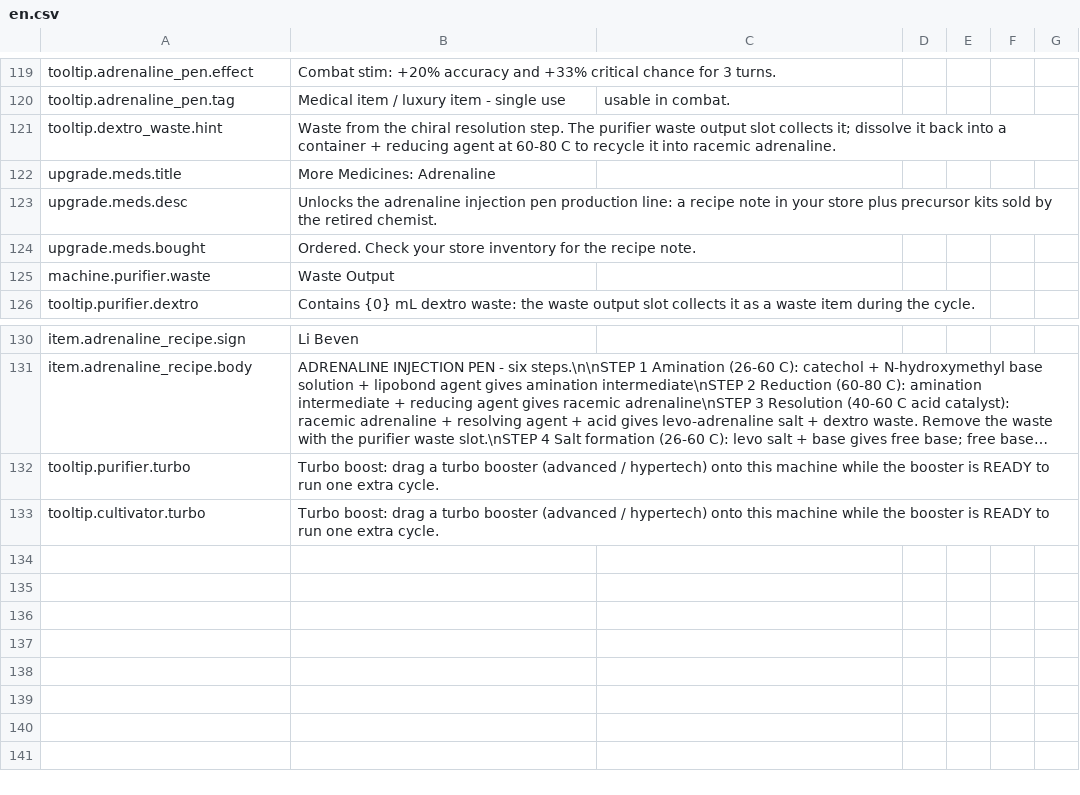
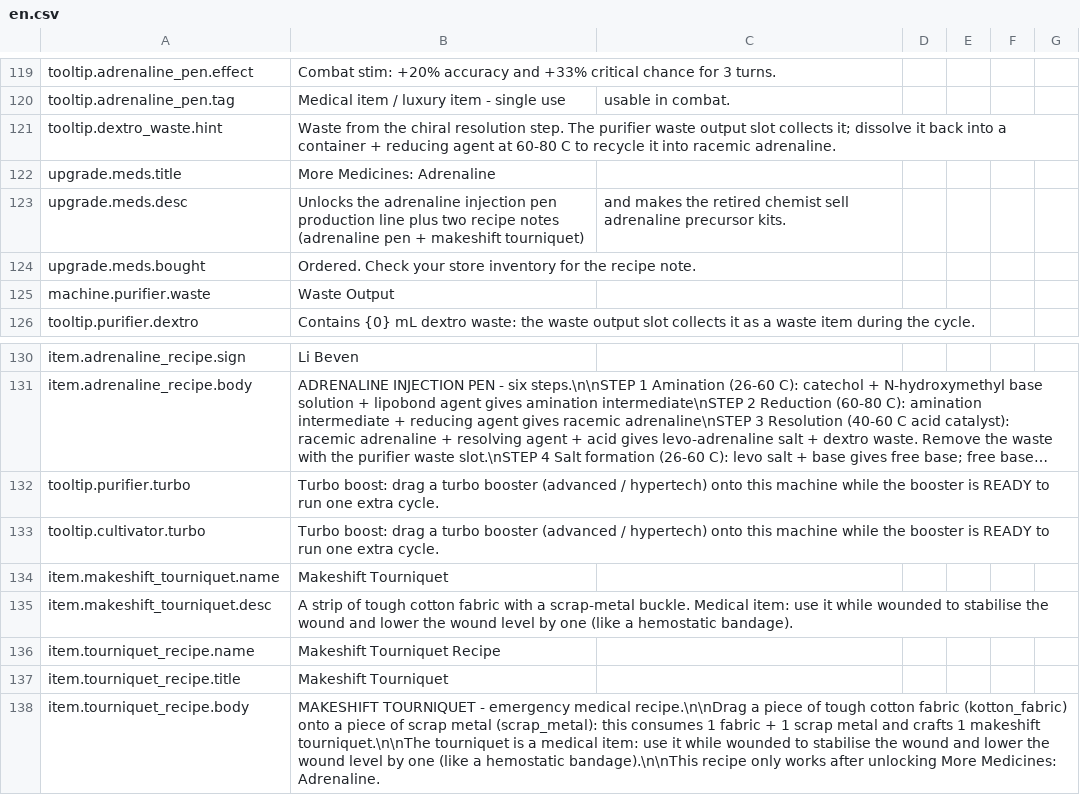
Before and after one commit to GiftsfromtheRiver/Probably-Stolen-PrecisionLab, a CSV file: dist/PrecisionLab/Localization/en.csv, drawn as a sheet; only a part is shown, gaps mark what is left out; long unchanged cells end in ….

Commit message:
Precision Lab 1.0.0: precision extractor & purification machine for Probably Stolen 0.46D

```diff
--- a/dist/PrecisionLab/Localization/en.csv
+++ b/dist/PrecisionLab/Localization/en.csv
@@ -122,3 +122,3 @@ tooltip.dextro_waste.hint,Waste from the chiral resolution step. The purifier wa
 upgrade.meds.title,More Medicines: Adrenaline
-upgrade.meds.desc,"Unlocks the adrenaline injection pen production line: a recipe note in your store plus precursor kits sold by the retired chemist."
+upgrade.meds.desc,Unlocks the adrenaline injection pen production line plus two recipe notes (adrenaline pen + makeshift tourniquet), and makes the retired chemist sell adrenaline precursor kits.
 upgrade.meds.bought,Ordered. Check your store inventory for the recipe note.
@@ -133 +133,6 @@ tooltip.purifier.turbo,Turbo boost: drag a turbo booster (advanced / hypertech)
 tooltip.cultivator.turbo,Turbo boost: drag a turbo booster (advanced / hypertech) onto this machine while the booster is READY to run one extra cycle.
+item.makeshift_tourniquet.name,Makeshift Tourniquet
+item.makeshift_tourniquet.desc,A strip of tough cotton fabric with a scrap-metal buckle. Medical item: use it while wounded to stabilise the wound and lower the wound level by one (like a hemostatic bandage).
+item.tourniquet_recipe.name,Makeshift Tourniquet Recipe
+item.tourniquet_recipe.title,Makeshift Tourniquet
+item.tourniquet_recipe.body,"MAKESHIFT TOURNIQUET - emergency medical recipe.\n\nDrag a piece of tough cotton fabric (kotton_fabric) onto a piece of scrap metal (scrap_metal): this consumes 1 fabric + 1 scrap metal and crafts 1 makeshift tourniquet.\n\nThe tourniquet is a medical item: use it while wounded to stabilise the wound and lower the wound level by one (like a hemostatic bandage).\n\nThis recipe only works after unlocking More Medicines: Adrenaline."
```
Also changed, not shown: dist/PrecisionLab/Localization/zh.csv, 13 other files.
